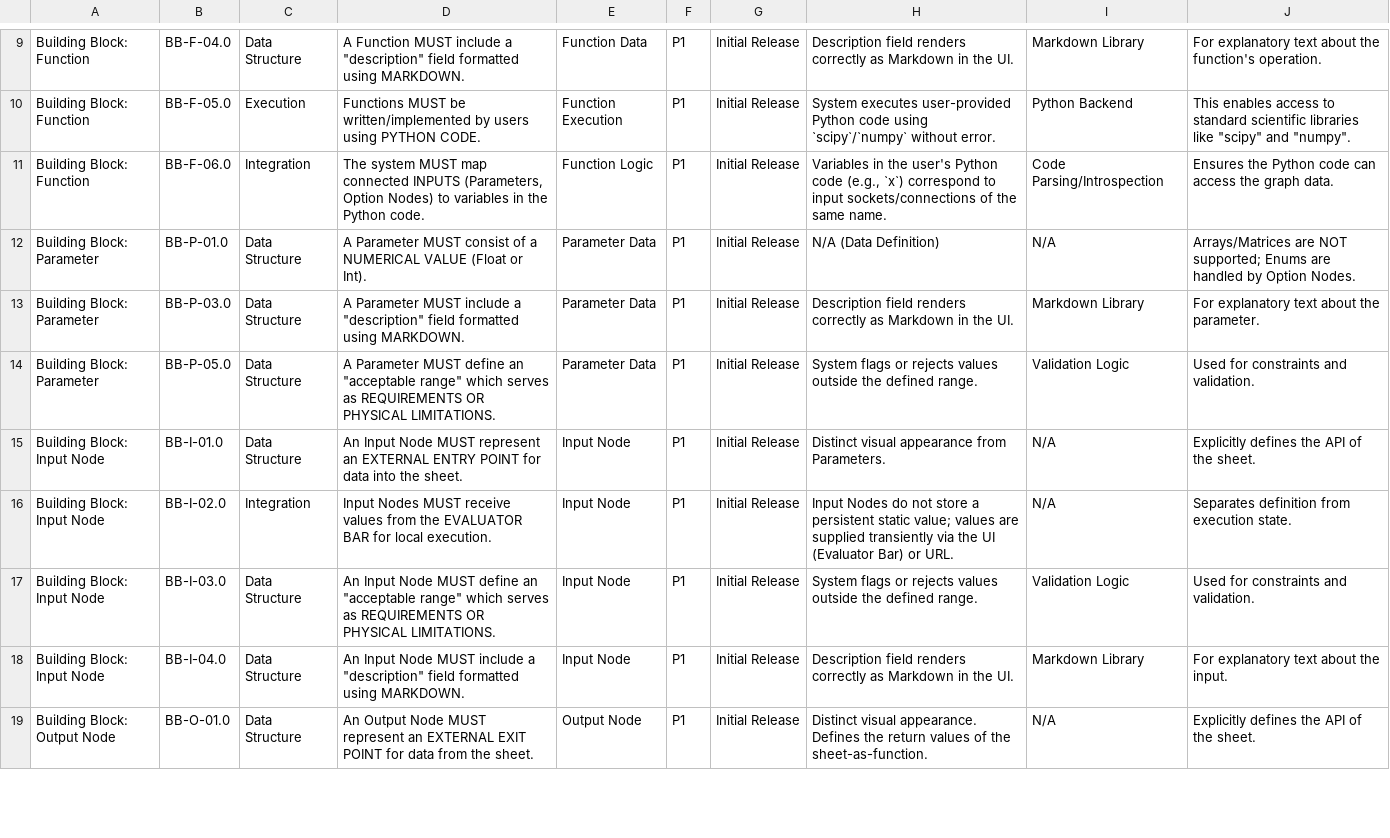
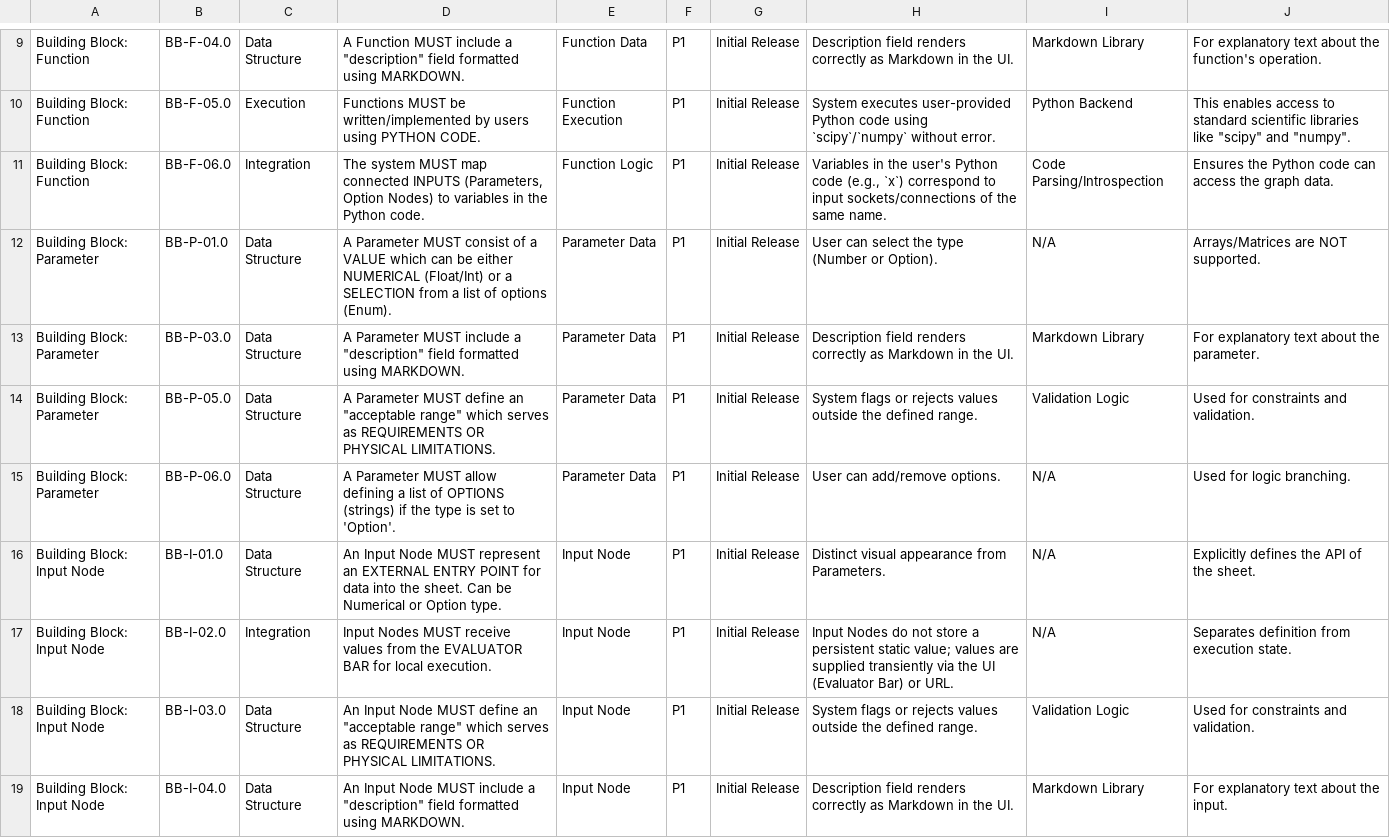
Before and after one commit to tokoro10g/parascope, a TSV file: SPECIFICATIONS.tsv, drawn as a sheet; only a part is shown, gaps mark what is left out; the shorter side is filled out with more unchanged rows; the diff covers the shown part only.

Commit message:
Implement Option Node functionality in Parameter/Input nodes, update specs, scenarios, and seed data

```diff
--- a/SPECIFICATIONS.tsv
+++ b/SPECIFICATIONS.tsv
@@ -11,6 +11,7 @@ Building Block: Function	BB-F-05.0	Execution	Functions MUST be written/implement
 Building Block: Function	BB-F-06.0	Integration	The system MUST map connected INPUTS (Parameters, Option Nodes) to variables in the Python code.	Function Logic	P1	Initial Release	Variables in the user's Python code (e.g., `x`) correspond to input sockets/connections of the same name.	Code Parsing/Introspection	Ensures the Python code can access the graph data.
-Building Block: Parameter	BB-P-01.0	Data Structure	A Parameter MUST consist of a NUMERICAL VALUE (Float or Int).	Parameter Data	P1	Initial Release	N/A (Data Definition)	N/A	Arrays/Matrices are NOT supported; Enums are handled by Option Nodes.
+Building Block: Parameter	BB-P-01.0	Data Structure	A Parameter MUST consist of a VALUE which can be either NUMERICAL (Float/Int) or a SELECTION from a list of options (Enum).	Parameter Data	P1	Initial Release	User can select the type (Number or Option).	N/A	Arrays/Matrices are NOT supported.
 Building Block: Parameter	BB-P-03.0	Data Structure	A Parameter MUST include a "description" field formatted using MARKDOWN.	Parameter Data	P1	Initial Release	Description field renders correctly as Markdown in the UI.	Markdown Library	For explanatory text about the parameter.
 Building Block: Parameter	BB-P-05.0	Data Structure	A Parameter MUST define an "acceptable range" which serves as REQUIREMENTS OR PHYSICAL LIMITATIONS.	Parameter Data	P1	Initial Release	System flags or rejects values outside the defined range.	Validation Logic	Used for constraints and validation.
-Building Block: Input Node	BB-I-01.0	Data Structure	An Input Node MUST represent an EXTERNAL ENTRY POINT for data into the sheet.	Input Node	P1	Initial Release	Distinct visual appearance from Parameters.	N/A	Explicitly defines the API of the sheet.
+Building Block: Parameter	BB-P-06.0	Data Structure	A Parameter MUST allow defining a list of OPTIONS (strings) if the type is set to 'Option'.	Parameter Data	P1	Initial Release	User can add/remove options.	N/A	Used for logic branching.
+Building Block: Input Node	BB-I-01.0	Data Structure	An Input Node MUST represent an EXTERNAL ENTRY POINT for data into the sheet. Can be Numerical or Option type.	Input Node	P1	Initial Release	Distinct visual appearance from Parameters.	N/A	Explicitly defines the API of the sheet.
 Building Block: Input Node	BB-I-02.0	Integration	Input Nodes MUST receive values from the EVALUATOR BAR for local execution.	Input Node	P1	Initial Release	Input Nodes do not store a persistent static value; values are supplied transiently via the UI (Evaluator Bar) or URL.	N/A	Separates definition from execution state.
```
Also changed, not shown: 1 added row and 3 removed rows elsewhere in this file, 5 other files.
